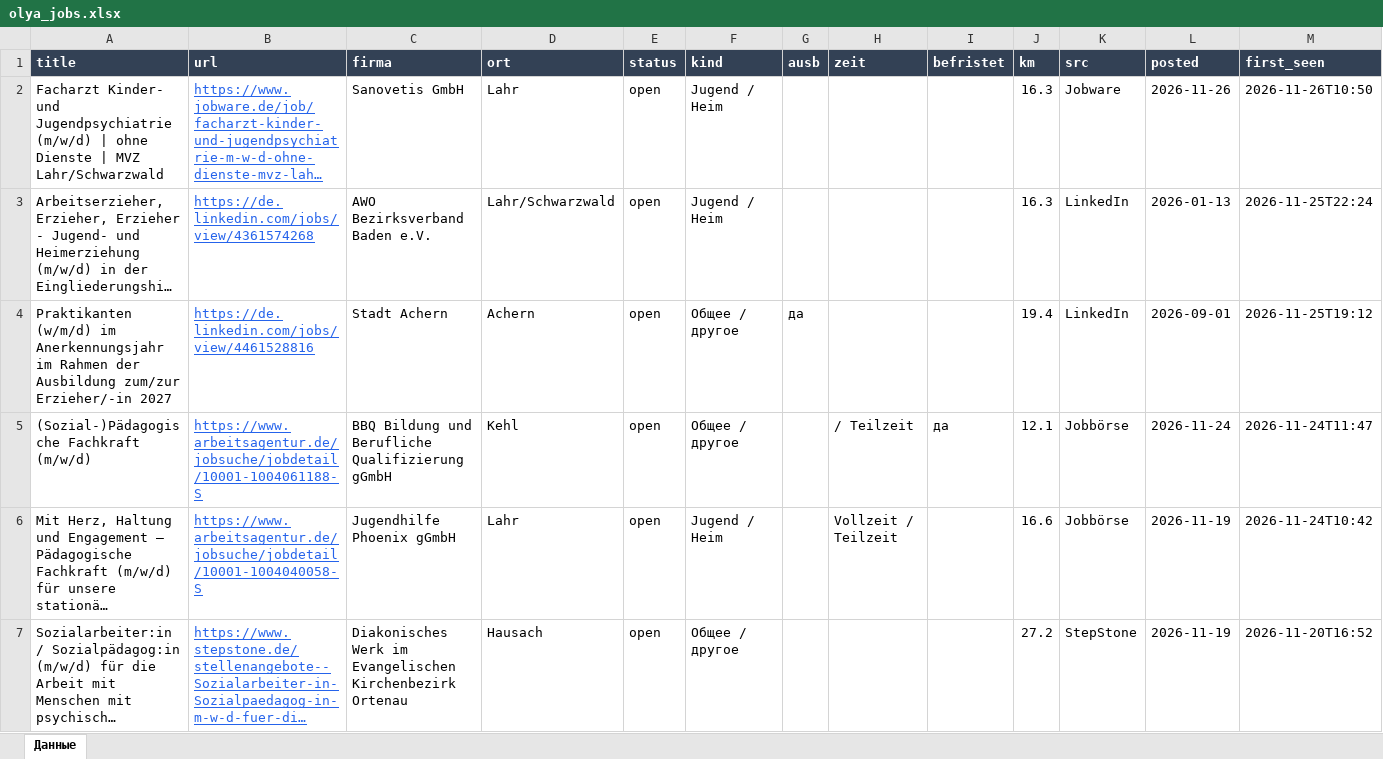
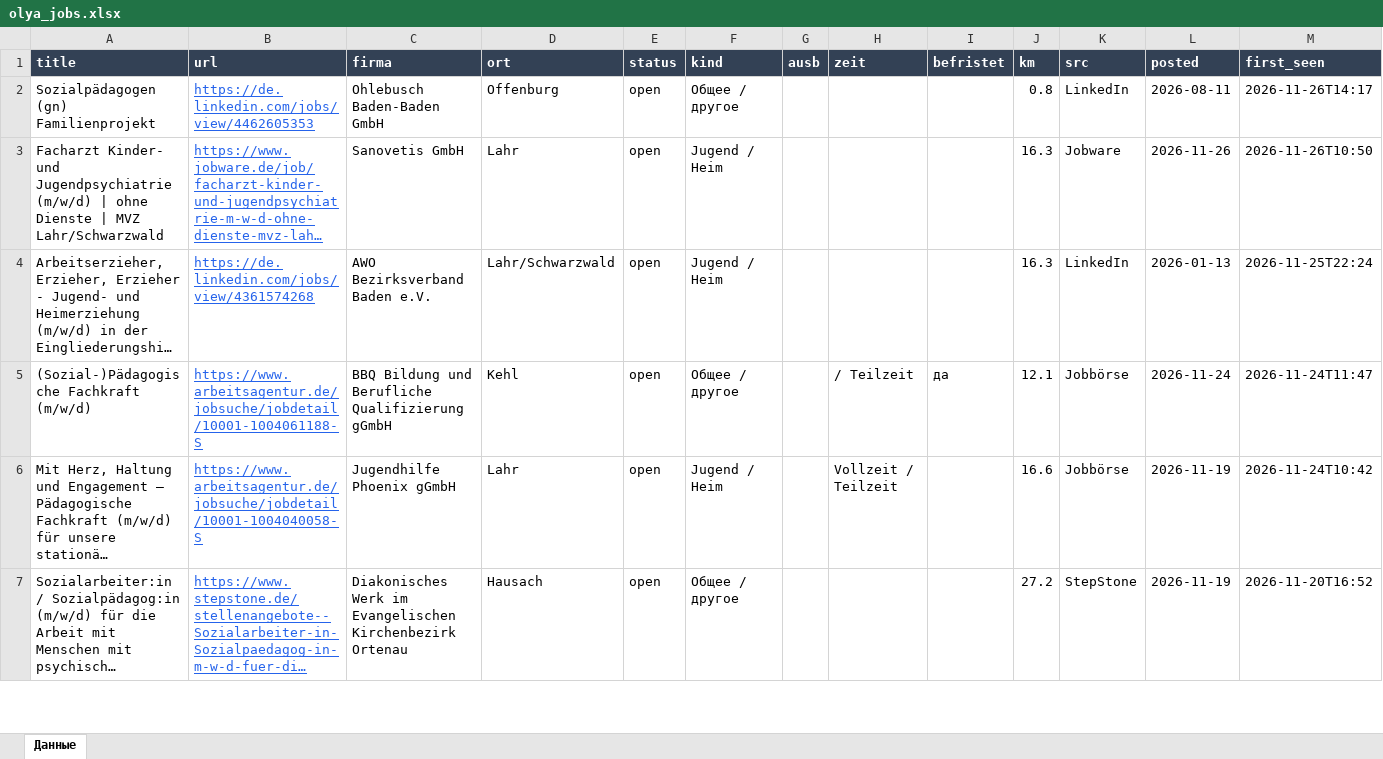
Before and after one commit to Nevrox228/wohnung-og, an Excel workbook: data/olya_jobs.xlsx, sheet Данные, drawn as a sheet; only a part is shown; long unchanged cells end in …; values as stored, in another font and other column widths than the file's, no borders; removed rows and columns are numbered as before the commit, all else as after; rows hold the shown columns only; the diff names each change by its address in the sheet, - before the commit and + after, or states it on an @@ line.

```diff
--- a/data/olya_jobs.xlsx (sheet Данные)
+++ b/data/olya_jobs.xlsx (sheet Данные)
+row 2: Sozialpädagogen (gn) Familienprojekt | https://de.linkedin.com/jobs/view/4462605353 | Ohlebusch Baden-Baden GmbH | Offenburg | open | Общее / другое |  |  |  | 0.8 | LinkedIn | 2026-08-11 | 2026-11-26T14:17
-row 4: Praktikanten (w/m/d) im Anerkennungsjahr im Rahmen der Ausbildung zum/zur Erzieher/-in 2027 | https://de.linkedin.com/jobs/view/4461528816 | Stadt Achern | Achern | open | Общее / другое | да |  |  | 19.4 | LinkedIn | 2026-09-01 | 2026-11-25T19:12
```
Also changed, not shown: data/eltern_jobs.xlsx, data/werk_jobs.xlsx, 10 other files.
